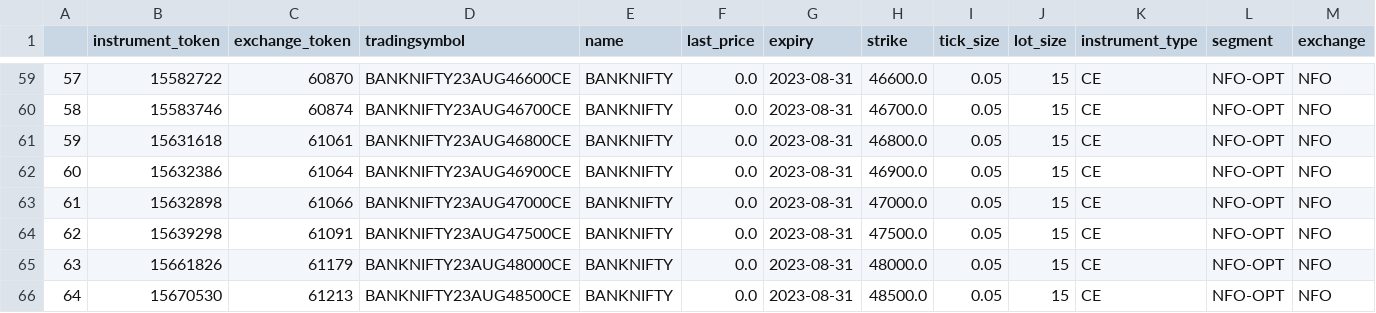
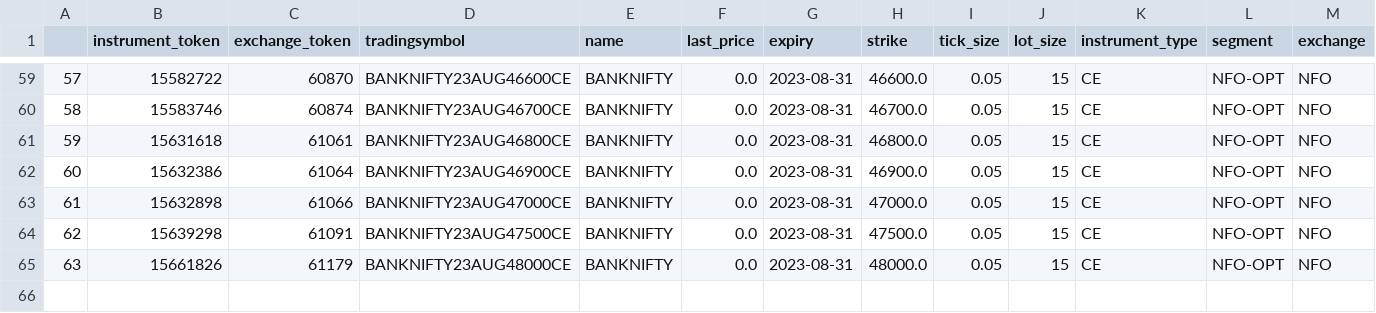
Before and after one commit to AdityaVKarve/Alcubierre_Mk1_OMS, a CSV file: NTDS/Data/BANKNIFTY_MONTH_1_CE.csv, drawn as a sheet; only a part is shown, gaps mark what is left out; the diff names each change by its address in the sheet, - before the commit and + after, or states it on an @@ line.

```diff
--- a/NTDS/Data/BANKNIFTY_MONTH_1_CE.csv
+++ b/NTDS/Data/BANKNIFTY_MONTH_1_CE.csv
-row 66: 64 | 15670530 | 61213 | BANKNIFTY23AUG48500CE | BANKNIFTY | 0.0 | 2023-08-31 | 48500.0 | 0.05 | 15 | CE | NFO-OPT | NFO
```
Also changed, not shown: NTDS/Data/BANKNIFTY_MONTH_0_CE.csv, NTDS/Data/BANKNIFTY_MONTH_0_PE.csv, 16 other files.
